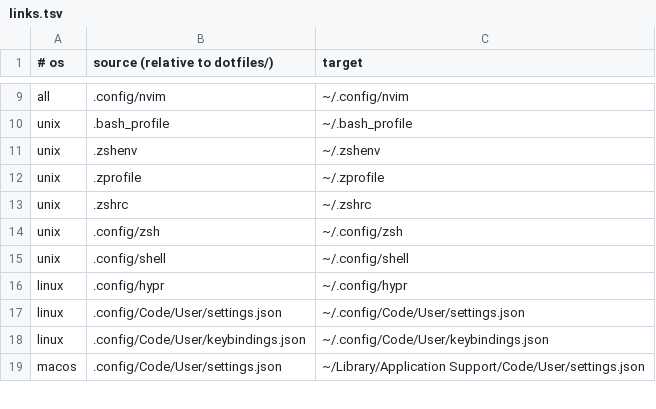
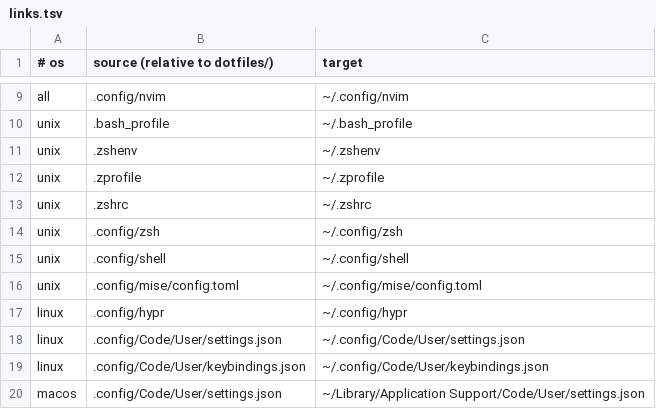
Before and after one commit to nivalume/dotfiles, a TSV file: links.tsv, drawn as a sheet; only a part is shown, gaps mark what is left out; the diff names each change by its address in the sheet, - before the commit and + after, or states it on an @@ line.

Commit message:
feat: use mise for tool versions on macOS and Linux, keep Scoop on Windows
Pin the same versions in dotfiles/.config/mise/config.toml as Scoop installs,
trim the Unix system package lists, and activate mise in bash and zsh.

```diff
--- a/links.tsv
+++ b/links.tsv
+row 16: unix | .config/mise/config.toml | ~/.config/mise/config.toml
```
Also changed, not shown: 9 other files.
